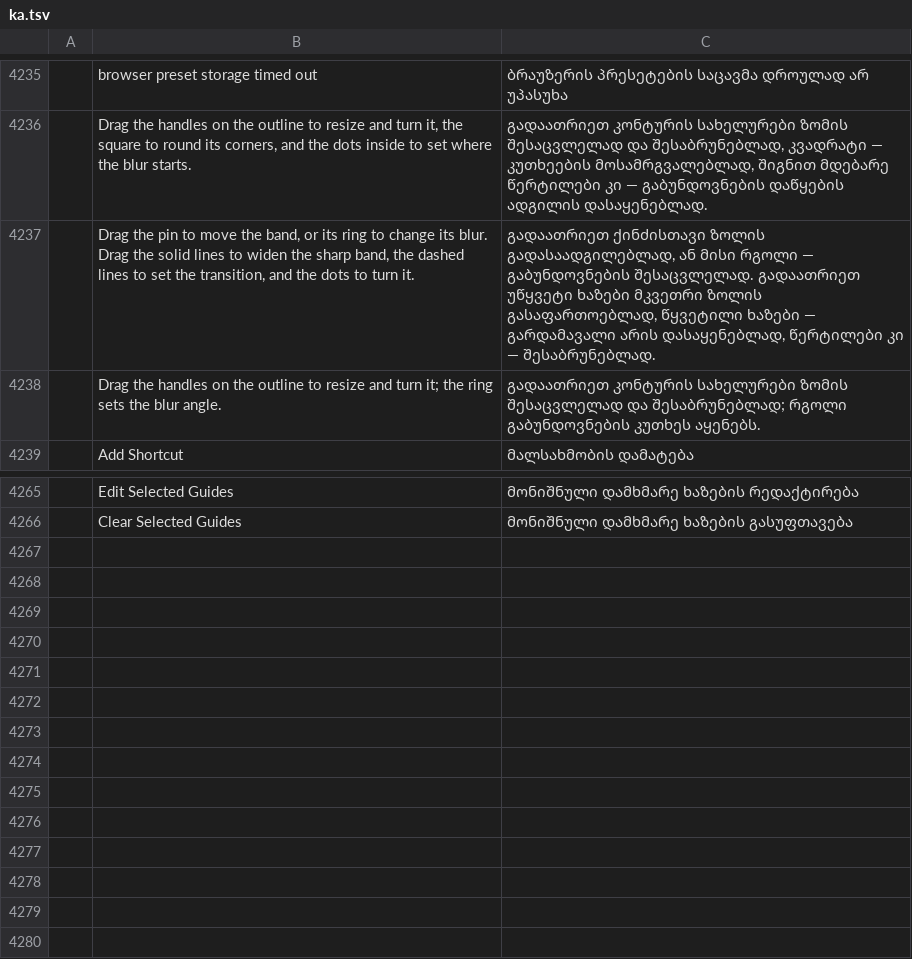
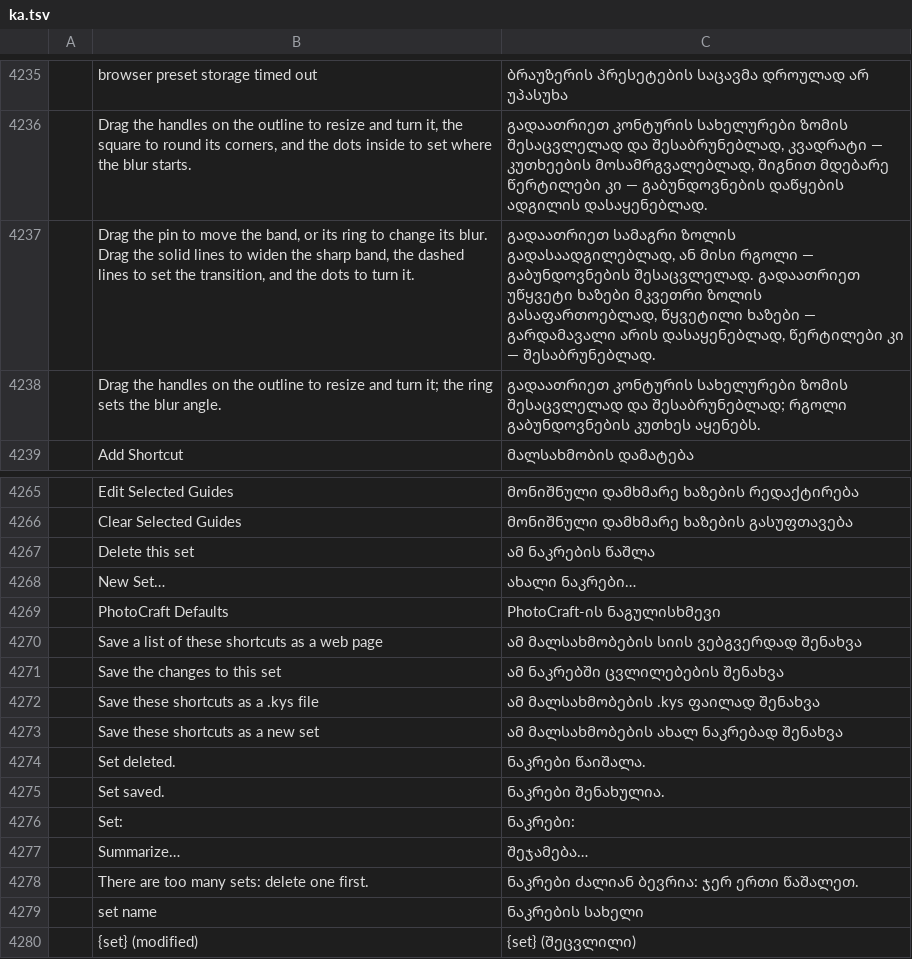
Before and after one commit to SonaliHar/photocraft, a TSV file: crates/ui-egui/src/i18n/ka.tsv, drawn as a sheet; only a part is shown, gaps mark what is left out; the diff names each change by its address in the sheet, - before the commit and + after, or states it on an @@ line.

```diff
--- a/crates/ui-egui/src/i18n/ka.tsv
+++ b/crates/ui-egui/src/i18n/ka.tsv
-C4237: გადაათრიეთ ქინძისთავი ზოლის გადასაადგილებლად,…
+C4237: გადაათრიეთ სამაგრი ზოლის გადასაადგილებლად,…
+row 4267:  | Delete this set | ამ ნაკრების წაშლა
+row 4268:  | New Set… | ახალი ნაკრები…
+row 4269:  | PhotoCraft Defaults | PhotoCraft-ის ნაგულისხმევი
+row 4270:  | Save a list of these shortcuts as a web page | ამ მალსახმობების სიის ვებგვერდად შენახვა
+row 4271:  | Save the changes to this set | ამ ნაკრებში ცვლილებების შენახვა
+row 4272:  | Save these shortcuts as a .kys file | ამ მალსახმობების .kys ფაილად შენახვა
+row 4273:  | Save these shortcuts as a new set | ამ მალსახმობების ახალ ნაკრებად შენახვა
+row 4274:  | Set deleted. | ნაკრები წაიშალა.
+row 4275:  | Set saved. | ნაკრები შენახულია.
+row 4276:  | Set: | ნაკრები:
+row 4277:  | Summarize… | შეჯამება…
+row 4278:  | There are too many sets: delete one first. | ნაკრები ძალიან ბევრია: ჯერ ერთი წაშალეთ.
+row 4279:  | set name | ნაკრების სახელი
+row 4280:  | {set} (modified) | {set} (შეცვლილი)
```
